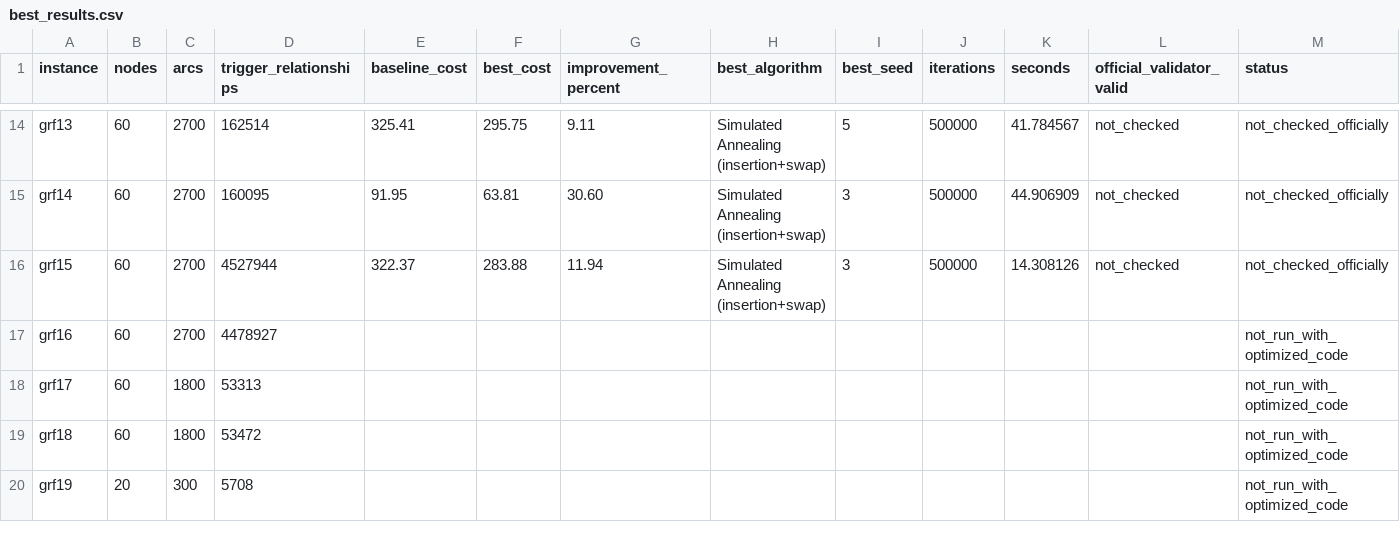
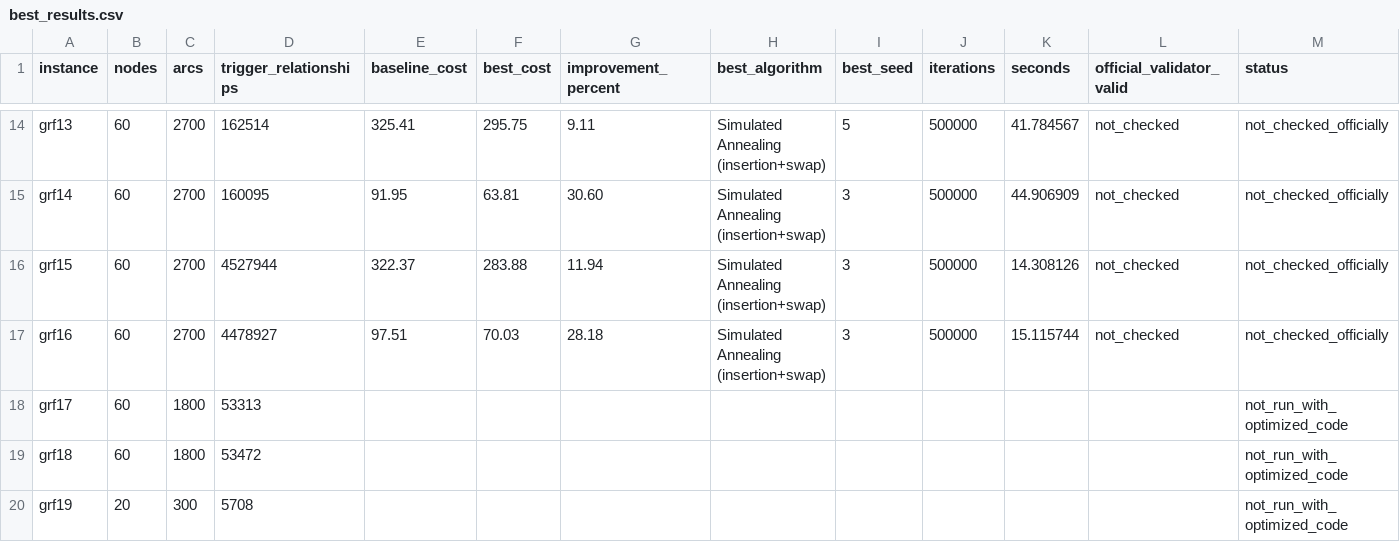
Before and after one commit to Pranvera08/Pranvera-Gashi-The-Trigger-Arc-TSP, a CSV file: results/best_results.csv, drawn as a sheet; only a part is shown, gaps mark what is left out.

```diff
--- a/results/best_results.csv
+++ b/results/best_results.csv
@@ -16,3 +16,3 @@ grf14,60,2700,160095,91.95,63.81,30.60,Simulated Annealing (insertion+swap),3,50
 grf15,60,2700,4527944,322.37,283.88,11.94,Simulated Annealing (insertion+swap),3,500000,14.308126,not_checked,not_checked_officially
-grf16,60,2700,4478927,,,,,,,,,not_run_with_optimized_code
+grf16,60,2700,4478927,97.51,70.03,28.18,Simulated Annealing (insertion+swap),3,500000,15.115744,not_checked,not_checked_officially
 grf17,60,1800,53313,,,,,,,,,not_run_with_optimized_code
```
Also changed, not shown: results/results_optimized.csv, 2 other files.
